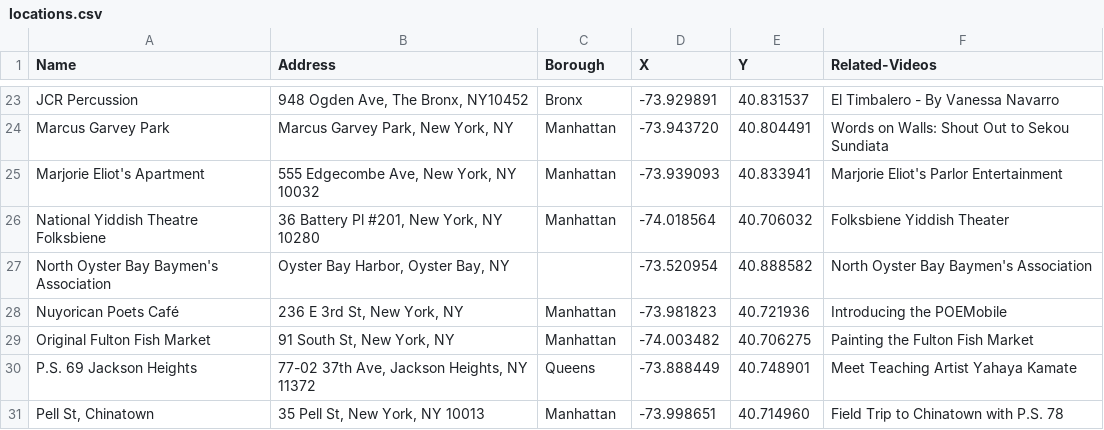
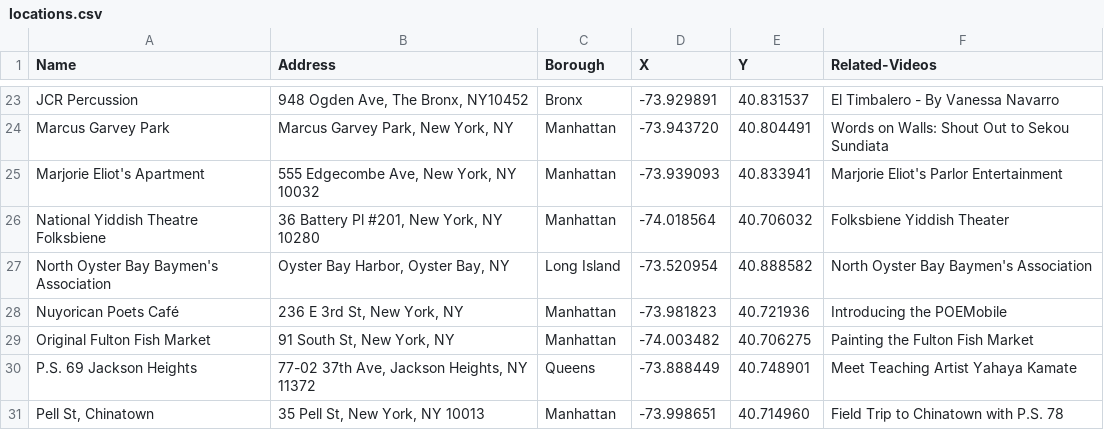
Before and after one commit to leebock/city-lore, a CSV file: data/locations.csv, drawn as a sheet; only a part is shown, gaps mark what is left out.

```diff
--- a/data/locations.csv
+++ b/data/locations.csv
@@ -26,3 +26,3 @@
 "National Yiddish Theatre Folksbiene","36 Battery Pl #201, New York, NY 10280","Manhattan","-74.018564","40.706032","Folksbiene Yiddish Theater"
-"North Oyster Bay Baymen's Association","Oyster Bay Harbor, Oyster Bay, NY",,"-73.520954","40.888582","North Oyster Bay Baymen's Association"
+"North Oyster Bay Baymen's Association","Oyster Bay Harbor, Oyster Bay, NY","Long Island","-73.520954","40.888582","North Oyster Bay Baymen's Association"
 "Nuyorican Poets Café","236 E 3rd St, New York, NY","Manhattan","-73.981823","40.721936","Introducing the POEMobile"
```
Also changed, not shown: data/videos.csv.
